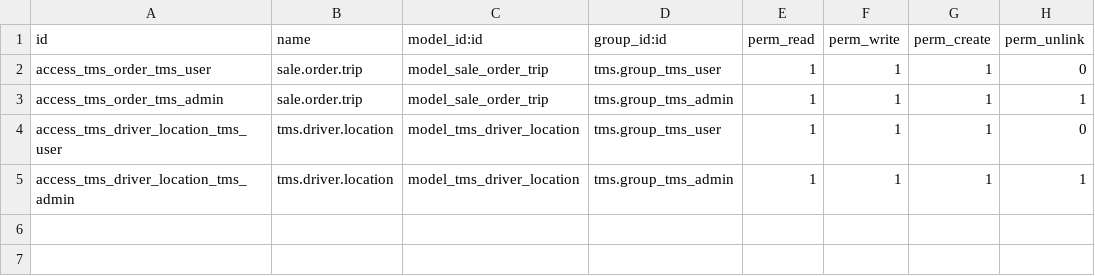
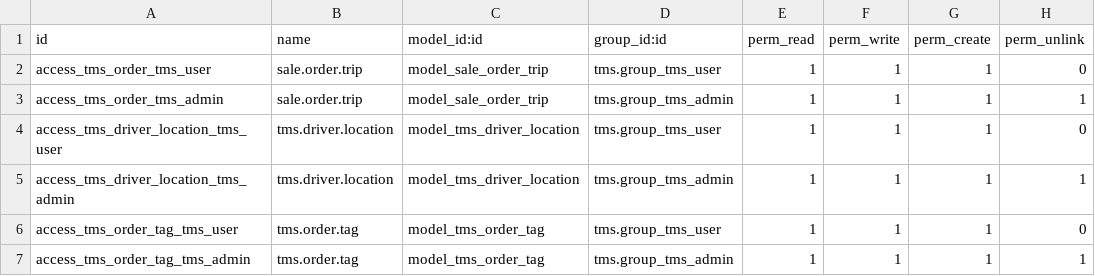
Before and after one commit to bartacruz/tms_shipment, a CSV file: security/ir.model.access.csv, drawn as a sheet; the diff names each change by its address in the sheet, - before the commit and + after, or states it on an @@ line.

```diff
--- a/security/ir.model.access.csv
+++ b/security/ir.model.access.csv
+row 6: access_tms_order_tag_tms_user | tms.order.tag | model_tms_order_tag | tms.group_tms_user | 1 | 1 | 1 | 0
+row 7: access_tms_order_tag_tms_admin | tms.order.tag | model_tms_order_tag | tms.group_tms_admin | 1 | 1 | 1 | 1
```
Also changed, not shown: 17 other files.
